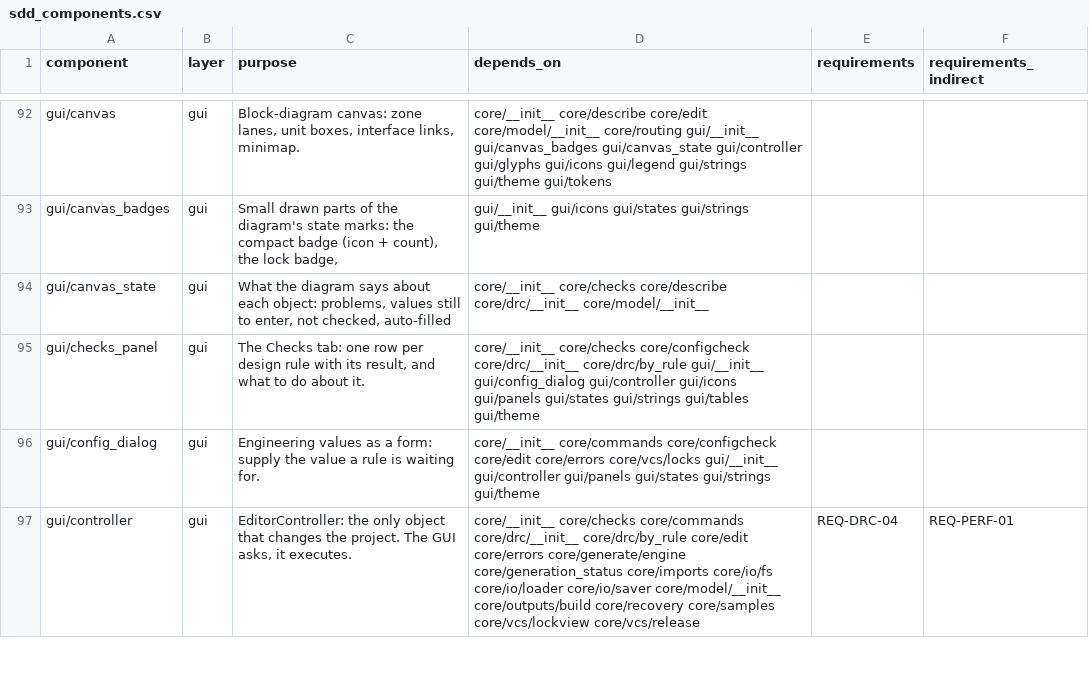
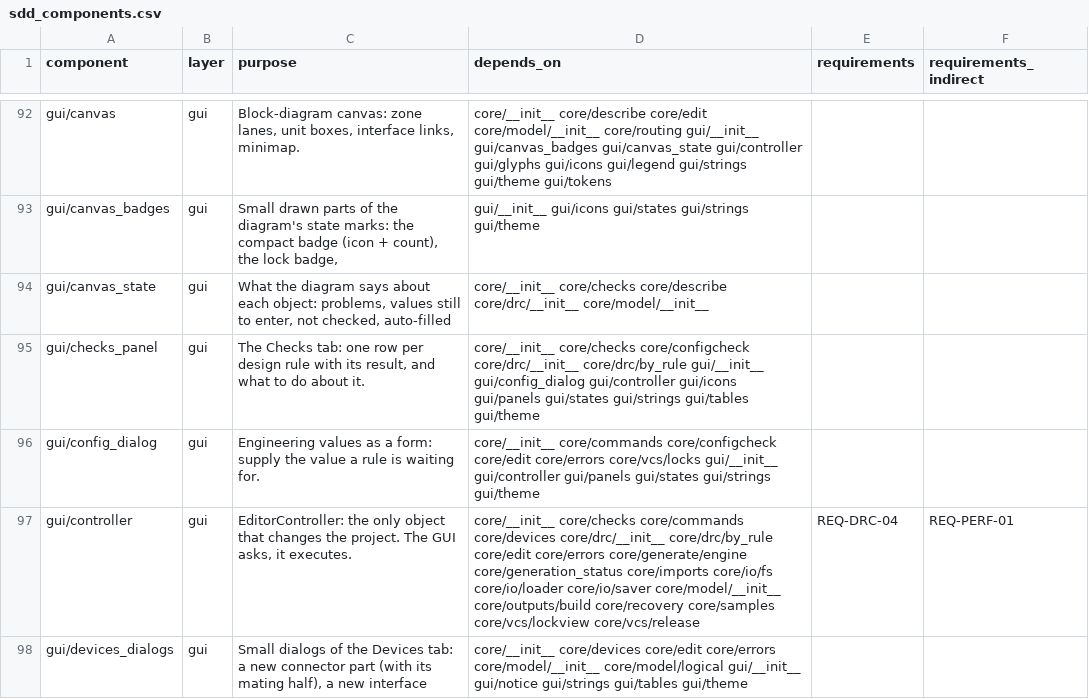
Before and after one commit to 0h3xn4/WireViz-HarnessDesignStudio, a CSV file: HarnessDesignStudio/compliance/sdd_components.csv, drawn as a sheet; only a part is shown, gaps mark what is left out; the diff covers the shown part only.

```diff
--- a/HarnessDesignStudio/compliance/sdd_components.csv
+++ b/HarnessDesignStudio/compliance/sdd_components.csv
@@ -96,2 +96,3 @@ gui/checks_panel,gui,"The Checks tab: one row per design rule with its result, a
 gui/config_dialog,gui,Engineering values as a form: supply the value a rule is waiting for.,core/__init__ core/commands core/configcheck core/edit core/errors core/vcs/locks gui/__init__ gui/controller gui/panels gui/states gui/strings gui/theme,,
-gui/controller,gui,"EditorController: the only object that changes the project. The GUI asks, it executes.",core/__init__ core/checks core/commands core/drc/__init__ core/drc/by_rule core/edit core/errors core/generate/engine core/generation_status core/imports core/io/fs core/io/loader core/io/saver core/model/__init__ core/outputs/build core/recovery core/samples core/vcs/lockview core/vcs/release,REQ-DRC-04,REQ-PERF-01
+gui/controller,gui,"EditorController: the only object that changes the project. The GUI asks, it executes.",core/__init__ core/checks core/commands core/devices core/drc/__init__ core/drc/by_rule core/edit core/errors core/generate/engine core/generation_status core/imports core/io/fs core/io/loader core/io/saver core/model/__init__ core/outputs/build core/recovery core/samples core/vcs/lockview core/vcs/release,REQ-DRC-04,REQ-PERF-01
+gui/devices_dialogs,gui,"Small dialogs of the Devices tab: a new connector part (with its mating half), a new interface",core/__init__ core/devices core/edit core/errors core/model/__init__ core/model/logical gui/__init__ gui/notice gui/strings gui/tables gui/theme,,
```
Also changed, not shown: 1 added row and 4 edited cells elsewhere in this file, 16 other files.
